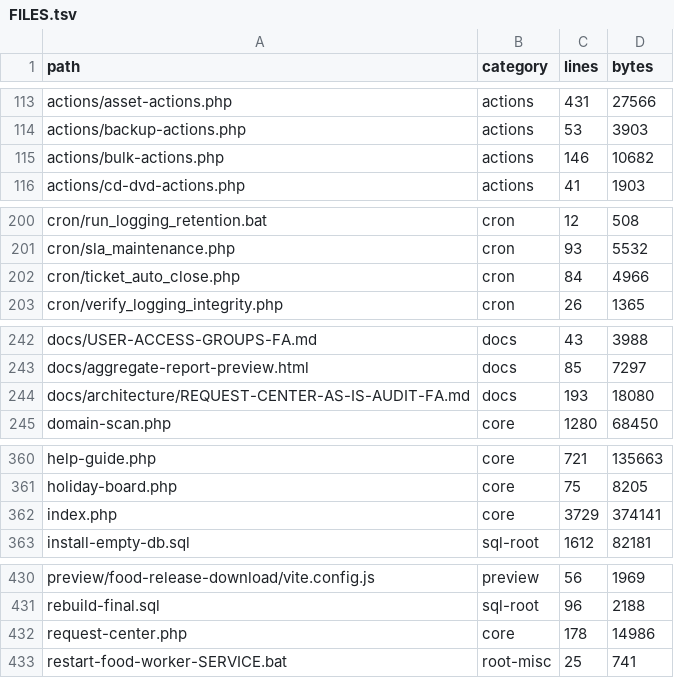
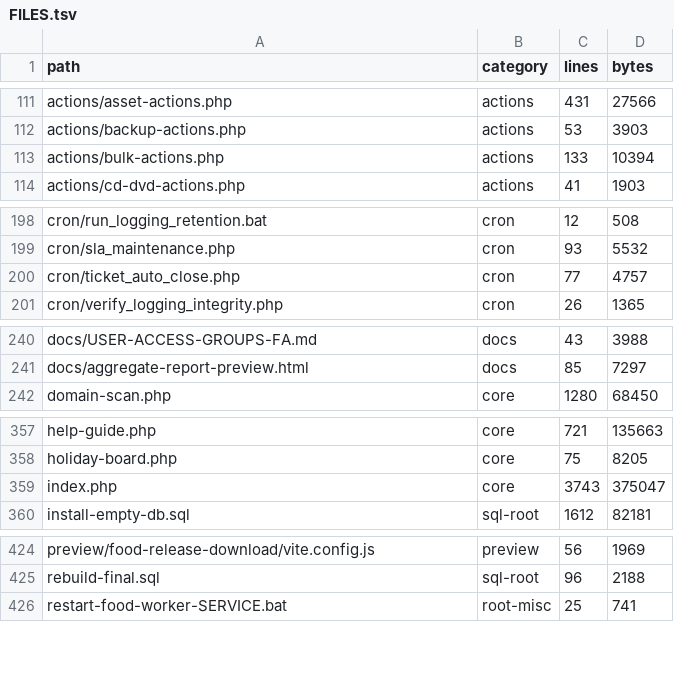
Before and after one commit to alirezarahimy-code/ticket, a TSV file: docs/system-map/FILES.tsv, drawn as a sheet; only a part is shown, gaps mark what is left out; the diff covers the shown part only.

```diff
--- a/docs/system-map/FILES.tsv
+++ b/docs/system-map/FILES.tsv
@@ -114,3 +112,3 @@ actions/asset-actions.php	actions	431	27566
 actions/backup-actions.php	actions	53	3903
-actions/bulk-actions.php	actions	146	10682
+actions/bulk-actions.php	actions	133	10394
 actions/cd-dvd-actions.php	actions	41	1903
@@ -201,3 +199,3 @@ cron/run_logging_retention.bat	cron	12	508
 cron/sla_maintenance.php	cron	93	5532
-cron/ticket_auto_close.php	cron	84	4966
+cron/ticket_auto_close.php	cron	77	4757
 cron/verify_logging_integrity.php	cron	26	1365
@@ -243,3 +241,2 @@ docs/USER-ACCESS-GROUPS-FA.md	docs	43	3988
 docs/aggregate-report-preview.html	docs	85	7297
-docs/architecture/REQUEST-CENTER-AS-IS-AUDIT-FA.md	docs	193	18080
 domain-scan.php	core	1280	68450
@@ -361,3 +358,3 @@ help-guide.php	core	721	135663
 holiday-board.php	core	75	8205
-index.php	core	3729	374141
+index.php	core	3743	375047
 install-empty-db.sql	sql-root	1612	82181
@@ -431,3 +425,2 @@ preview/food-release-download/vite.config.js	preview	56	1969
 rebuild-final.sql	sql-root	96	2188
-request-center.php	core	178	14986
 restart-food-worker-SERVICE.bat	root-misc	25	741
```
Also changed, not shown: 9 removed rows and 12 edited cells elsewhere in this file.
